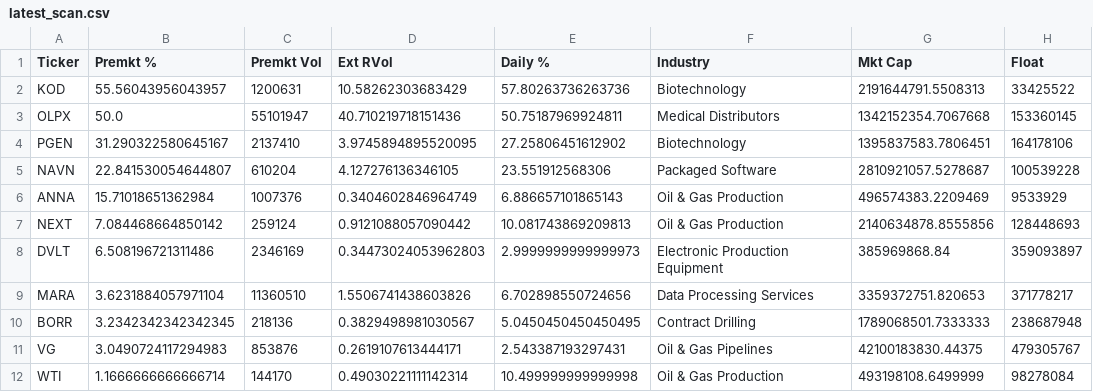
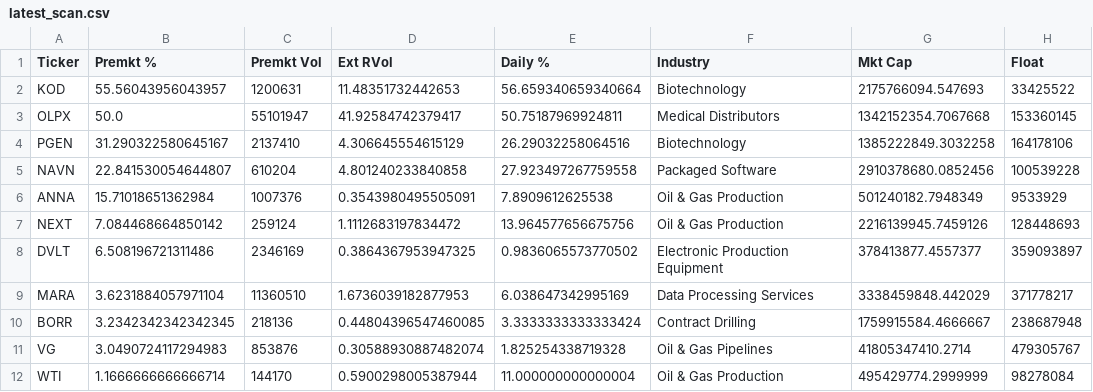
Before and after one commit to noam73nc/Catalyst-Screener, a CSV file: results/latest_scan.csv, drawn as a sheet; only a part is shown; the diff covers the shown part only; the diff names each change by its address in the sheet, - before the commit and + after, or states it on an @@ line.

```diff
--- a/results/latest_scan.csv
+++ b/results/latest_scan.csv
-D2 (Ext RVol): 10.58262303683429
+D2 (Ext RVol): 11.48351732442653
-E2 (Daily %): 57.80263736263736
+E2 (Daily %): 56.659340659340664
-G2 (Mkt Cap): 2191644791.5508313
+G2 (Mkt Cap): 2175766094.547693
-D3 (Ext RVol): 40.710219718151436
+D3 (Ext RVol): 41.92584742379417
-D4 (Ext RVol): 3.9745894895520095
+D4 (Ext RVol): 4.306645554615129
-E4 (Daily %): 27.25806451612902
+E4 (Daily %): 26.29032258064516
-G4 (Mkt Cap): 1395837583.7806451
+G4 (Mkt Cap): 1385222849.3032258
-D5 (Ext RVol): 4.127276136346105
+D5 (Ext RVol): 4.801240233840858
-E5 (Daily %): 23.551912568306
+E5 (Daily %): 27.923497267759558
-G5 (Mkt Cap): 2810921057.5278687
+G5 (Mkt Cap): 2910378680.0852456
-D6 (Ext RVol): 0.3404602846964749
+D6 (Ext RVol): 0.3543980495505091
-E6 (Daily %): 6.886657101865143
+E6 (Daily %): 7.8909612625538
-G6 (Mkt Cap): 496574383.2209469
+G6 (Mkt Cap): 501240182.7948349
-D7 (Ext RVol): 0.9121088057090442
+D7 (Ext RVol): 1.1112683197834472
-E7 (Daily %): 10.081743869209813
+E7 (Daily %): 13.964577656675756
-G7 (Mkt Cap): 2140634878.8555856
+G7 (Mkt Cap): 2216139945.7459126
-D8 (Ext RVol): 0.34473024053962803
+D8 (Ext RVol): 0.3864367953947325
-E8 (Daily %): 2.9999999999999973
+E8 (Daily %): 0.9836065573770502
-G8 (Mkt Cap): 385969868.84
+G8 (Mkt Cap): 378413877.4557377
-D9 (Ext RVol): 1.5506741438603826
+D9 (Ext RVol): 1.6736039182877953
-E9 (Daily %): 6.702898550724656
+E9 (Daily %): 6.038647342995169
-G9 (Mkt Cap): 3359372751.820653
+G9 (Mkt Cap): 3338459848.442029
-D10 (Ext RVol): 0.3829498981030567
+D10 (Ext RVol): 0.44804396547460085
-E10 (Daily %): 5.0450450450450495
+E10 (Daily %): 3.3333333333333424
-G10 (Mkt Cap): 1789068501.7333333
+G10 (Mkt Cap): 1759915584.4666667
-D11 (Ext RVol): 0.2619107613444171
+D11 (Ext RVol): 0.30588930887482074
-E11 (Daily %): 2.543387193297431
+E11 (Daily %): 1.825254338719328
-G11 (Mkt Cap): 42100183830.44375
+G11 (Mkt Cap): 41805347410.2714
-D12 (Ext RVol): 0.49030221111142314
+D12 (Ext RVol): 0.5900298005387944
-E12 (Daily %): 10.499999999999998
+E12 (Daily %): 11.000000000000004
-G12 (Mkt Cap): 493198108.6499999
+G12 (Mkt Cap): 495429774.2999999
```
Also changed, not shown: 56 edited cells elsewhere in this file.
